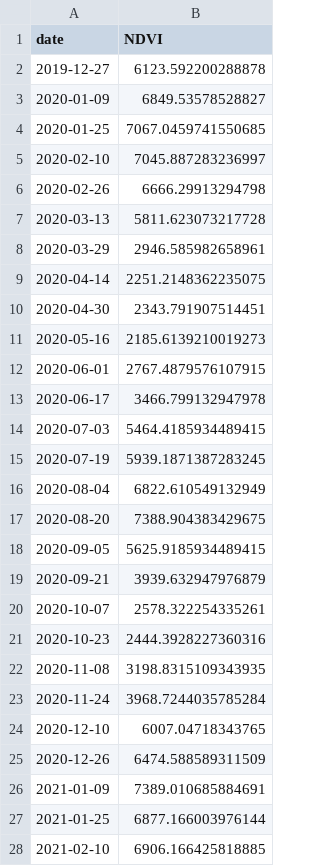
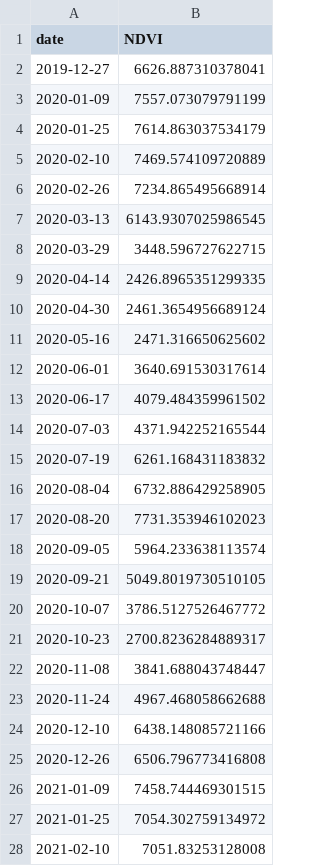
Before and after one commit to EOV-Solutions/Transfer-DenseSM-E_pack, a CSV file: data_pre/temp.csv, drawn as a sheet; only a part is shown; the diff covers the shown part only.

Commit message:
update codes process training data

```diff
--- a/data_pre/temp.csv
+++ b/data_pre/temp.csv
@@ -1,28 +1,28 @@
 date,NDVI
-2019-12-27,6123.592200288878
-2020-01-09,6849.53578528827
-2020-01-25,7067.0459741550685
-2020-02-10,7045.887283236997
-2020-02-26,6666.29913294798
-2020-03-13,5811.623073217728
-2020-03-29,2946.585982658961
-2020-04-14,2251.2148362235075
-2020-04-30,2343.791907514451
-2020-05-16,2185.6139210019273
-2020-06-01,2767.4879576107915
-2020-06-17,3466.799132947978
-2020-07-03,5464.4185934489415
-2020-07-19,5939.1871387283245
-2020-08-04,6822.610549132949
-2020-08-20,7388.904383429675
-2020-09-05,5625.9185934489415
-2020-09-21,3939.632947976879
-2020-10-07,2578.322254335261
-2020-10-23,2444.3928227360316
-2020-11-08,3198.8315109343935
-2020-11-24,3968.7244035785284
-2020-12-10,6007.04718343765
-2020-12-26,6474.588589311509
-2021-01-09,7389.010685884691
-2021-01-25,6877.166003976144
-2021-02-10,6906.166425818885
+2019-12-27,6626.887310378041
+2020-01-09,7557.073079791199
+2020-01-25,7614.863037534179
+2020-02-10,7469.574109720889
+2020-02-26,7234.865495668914
+2020-03-13,6143.9307025986545
+2020-03-29,3448.596727622715
+2020-04-14,2426.8965351299335
+2020-04-30,2461.3654956689124
+2020-05-16,2471.316650625602
+2020-06-01,3640.691530317614
+2020-06-17,4079.484359961502
+2020-07-03,4371.942252165544
+2020-07-19,6261.168431183832
+2020-08-04,6732.886429258905
+2020-08-20,7731.353946102023
+2020-09-05,5964.233638113574
+2020-09-21,5049.8019730510105
+2020-10-07,3786.5127526467772
+2020-10-23,2700.8236284889317
+2020-11-08,3841.688043748447
+2020-11-24,4967.468058662688
+2020-12-10,6438.148085721166
+2020-12-26,6506.796773416808
+2021-01-09,7458.744469301515
+2021-01-25,7054.302759134972
+2021-02-10,7051.83253128008
```
Also changed, not shown: 43 edited cells elsewhere in this file, 24 other files.
